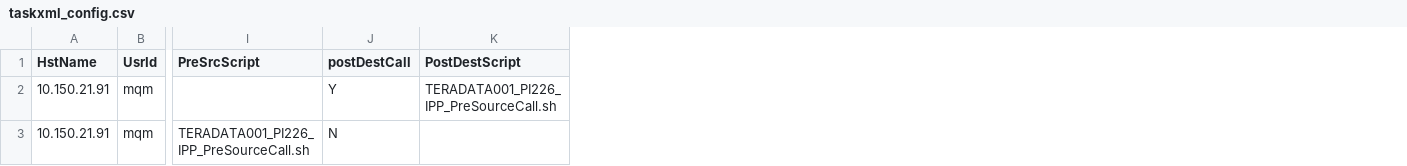
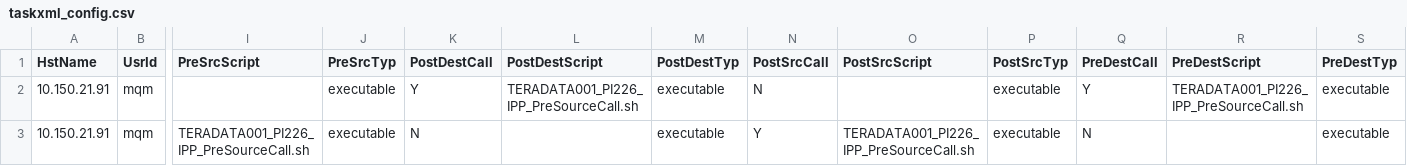
Before and after one commit to sarvan234/Demo, a CSV file: PI003/Config/taskxml_config.csv, drawn as a sheet; only a part is shown, gaps mark what is left out; addresses are those after the commit; the diff names each change by its address in the sheet, - before the commit and + after, or states it on an @@ line.

Commit message:
taskxml config

```diff
--- a/PI003/Config/taskxml_config.csv
+++ b/PI003/Config/taskxml_config.csv
+column J (PreSrcTyp), rows 2-3: executable | executable
+column M (PostDestTyp), rows 2-3: executable | executable
+column N (PostSrcCall), rows 2-3: N | Y
+column O (PostSrcScript), row 3: TERADATA001_PI226_IPP_PreSourceCall.sh
+column P (PostSrcTyp), rows 2-3: executable | executable
+column Q (PreDestCall), rows 2-3: Y | N
+column R (PreDestScript), row 2: TERADATA001_PI226_IPP_PreSourceCall.sh
+column S (PreDestTyp), rows 2-3: executable | executable
-K1: postDestCall
+K1: PostDestCall
```
